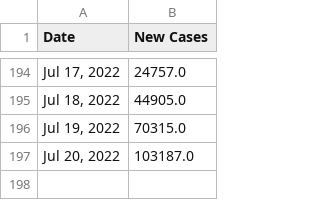
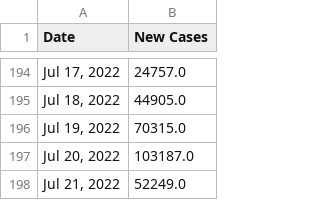
Before and after one commit to Pasin3ru/Tracking-COVID-19, a CSV file: _data/chart_us_total_cases.csv, drawn as a sheet; only a part is shown, gaps mark what is left out; the diff names each change by its address in the sheet, - before the commit and + after, or states it on an @@ line.

```diff
--- a/_data/chart_us_total_cases.csv
+++ b/_data/chart_us_total_cases.csv
+row 198: Jul 21, 2022 | 52249.0
```
Also changed, not shown: _data/chart_us_total_deaths.csv, 12 other files.
